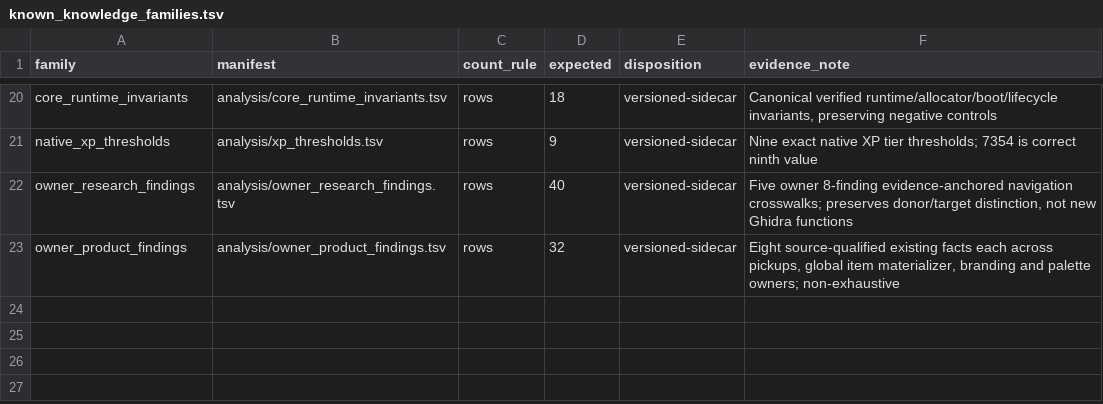
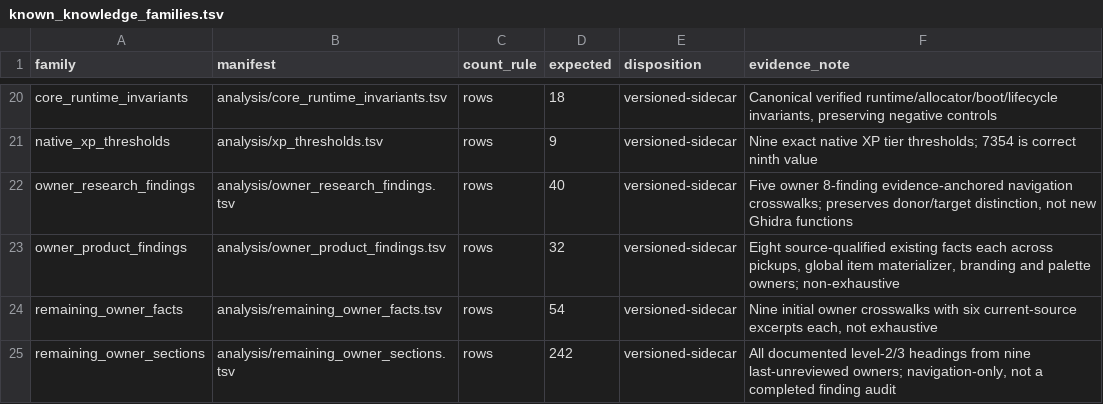
Before and after one commit to smeagol44/MKMSZ-Ghidra, a TSV file: analysis/known_knowledge_families.tsv, drawn as a sheet; only a part is shown, gaps mark what is left out; the diff names each change by its address in the sheet, - before the commit and + after, or states it on an @@ line.

Commit message:
Complete first-pass navigation for 40 canonical owners and validate 242 sections

```diff
--- a/analysis/known_knowledge_families.tsv
+++ b/analysis/known_knowledge_families.tsv
+row 24: remaining_owner_facts | analysis/remaining_owner_facts.tsv | rows | 54 | versioned-sidecar | Nine initial owner crosswalks with six current-source excerpts each, not exhaustive
+row 25: remaining_owner_sections | analysis/remaining_owner_sections.tsv | rows | 242 | versioned-sidecar | All documented level-2/3 headings from nine last-unreviewed owners; navigation-only, not a completed finding audit
```
Also changed, not shown: analysis/known_knowledge_owners.tsv, 7 other files.
